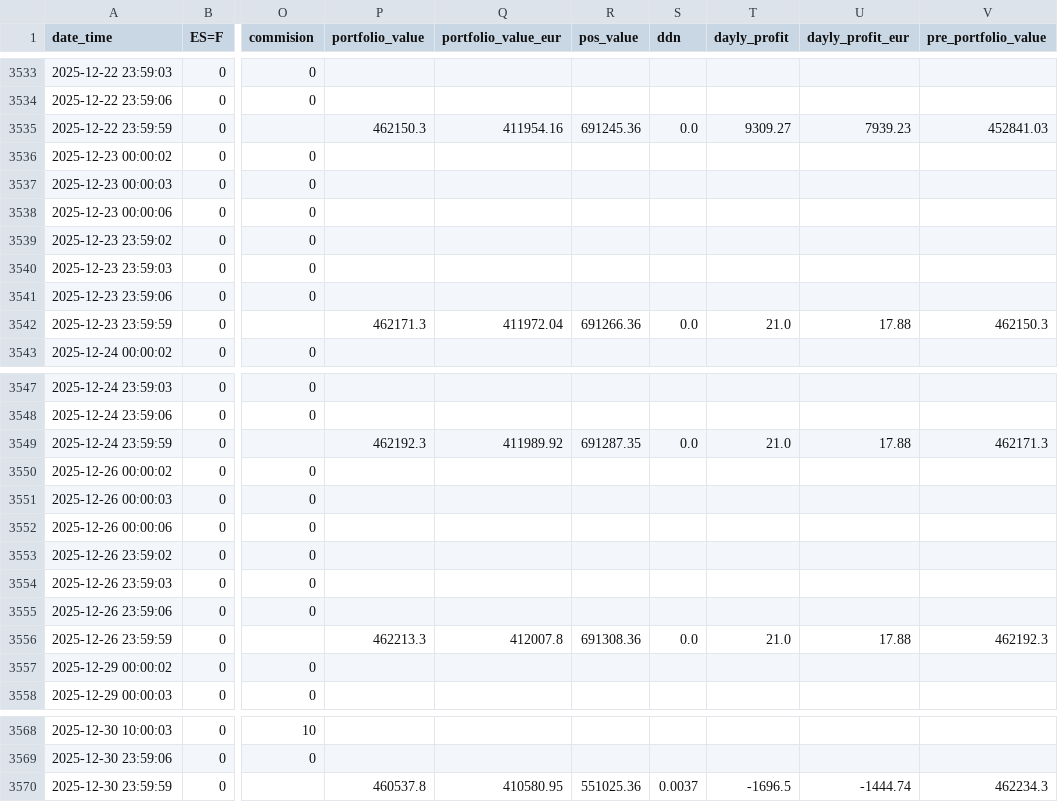
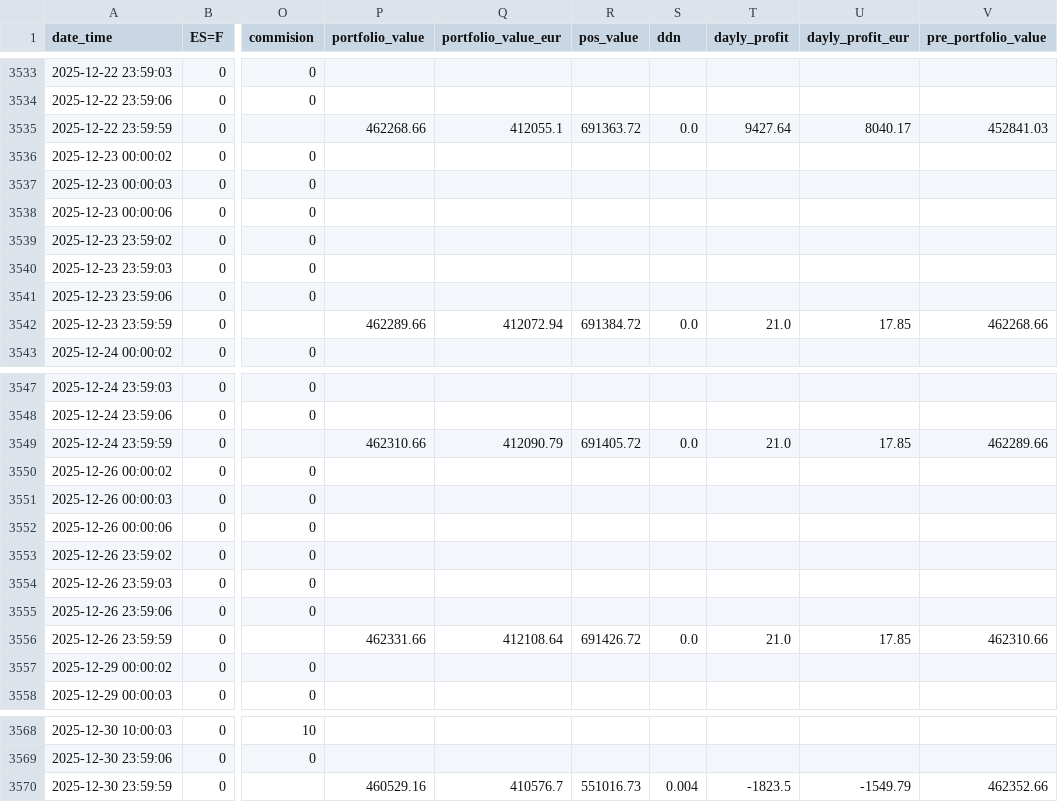
Before and after one commit to ruizcarr/QuantTradingApp_250509, a CSV file: results/trading_log_history.csv, drawn as a sheet; only a part is shown, gaps mark what is left out; the diff covers the shown part only; the diff names each change by its address in the sheet, - before the commit and + after, or states it on an @@ line.

```diff
--- a/results/trading_log_history.csv
+++ b/results/trading_log_history.csv
-P3535 (portfolio_value): 462150.3
+P3535 (portfolio_value): 462268.66
-Q3535 (portfolio_value_eur): 411954.16
+Q3535 (portfolio_value_eur): 412055.1
-R3535 (pos_value): 691245.36
+R3535 (pos_value): 691363.72
-T3535 (dayly_profit): 9309.27
+T3535 (dayly_profit): 9427.64
-U3535 (dayly_profit_eur): 7939.23
+U3535 (dayly_profit_eur): 8040.17
-P3542 (portfolio_value): 462171.3
+P3542 (portfolio_value): 462289.66
-Q3542 (portfolio_value_eur): 411972.04
+Q3542 (portfolio_value_eur): 412072.94
-R3542 (pos_value): 691266.36
+R3542 (pos_value): 691384.72
-U3542 (dayly_profit_eur): 17.88
+U3542 (dayly_profit_eur): 17.85
-V3542 (pre_portfolio_value): 462150.3
+V3542 (pre_portfolio_value): 462268.66
-P3549 (portfolio_value): 462192.3
+P3549 (portfolio_value): 462310.66
-Q3549 (portfolio_value_eur): 411989.92
+Q3549 (portfolio_value_eur): 412090.79
-R3549 (pos_value): 691287.35
+R3549 (pos_value): 691405.72
-U3549 (dayly_profit_eur): 17.88
+U3549 (dayly_profit_eur): 17.85
-V3549 (pre_portfolio_value): 462171.3
+V3549 (pre_portfolio_value): 462289.66
-P3556 (portfolio_value): 462213.3
+P3556 (portfolio_value): 462331.66
-Q3556 (portfolio_value_eur): 412007.8
+Q3556 (portfolio_value_eur): 412108.64
-R3556 (pos_value): 691308.36
+R3556 (pos_value): 691426.72
-U3556 (dayly_profit_eur): 17.88
+U3556 (dayly_profit_eur): 17.85
-V3556 (pre_portfolio_value): 462192.3
+V3556 (pre_portfolio_value): 462310.66
-P3570 (portfolio_value): 460537.8
+P3570 (portfolio_value): 460529.16
-Q3570 (portfolio_value_eur): 410580.95
+Q3570 (portfolio_value_eur): 410576.7
-R3570 (pos_value): 551025.36
+R3570 (pos_value): 551016.73
-S3570 (ddn): 0.0037
+S3570 (ddn): 0.004
-T3570 (dayly_profit): -1696.5
+T3570 (dayly_profit): -1823.5
-U3570 (dayly_profit_eur): -1444.74
+U3570 (dayly_profit_eur): -1549.79
-V3570 (pre_portfolio_value): 462234.3
+V3570 (pre_portfolio_value): 462352.66
```
Also changed, not shown: 5 edited cells elsewhere in this file, 2 other files.
